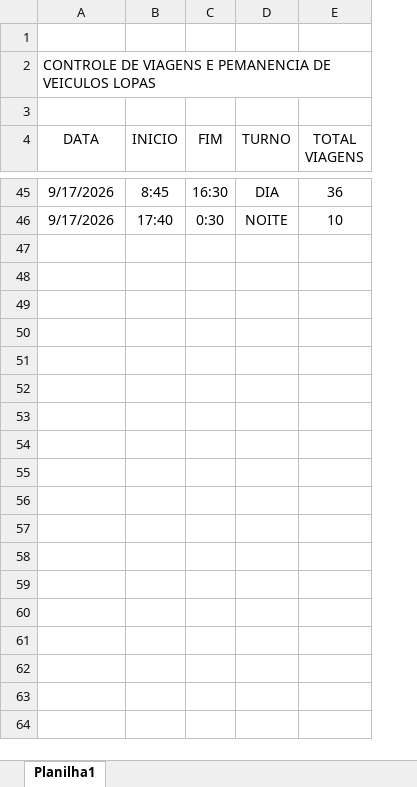
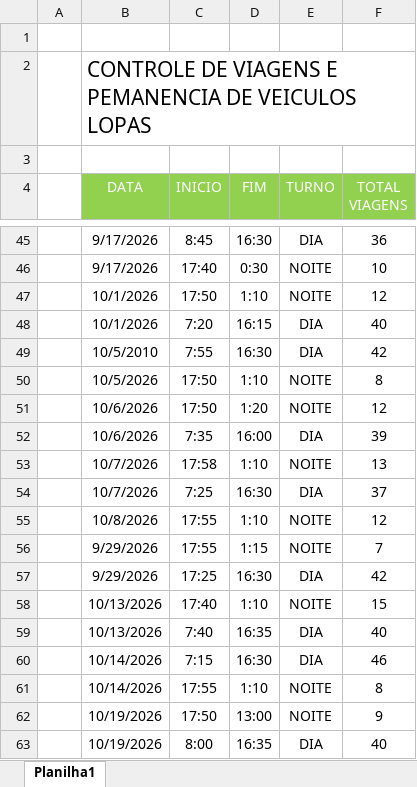
Before and after one commit to cdlopas867-ship-it/lopasdasboardv2, an Excel workbook: public/CDEVIAGENS.xlsx, sheet Planilha1, drawn as a sheet; only a part is shown, gaps mark what is left out; values as stored, in another font and other column widths than the file's, no borders; addresses are those after the commit; the diff names each change by its address in the sheet, - before the commit and + after, or states it on an @@ line.

Commit message:
Adicionar métricas de viagens por turno e corrigir parser da planilha CDEVIAGENS
Co-authored-by: base44-builder[bot] <245833847+base44-builder[bot]@users.noreply.github.com>

```diff
--- a/public/CDEVIAGENS.xlsx (sheet Planilha1)
+++ b/public/CDEVIAGENS.xlsx (sheet Planilha1)
+column A, empty
@@ B2 text size: larger @@
@@ B4:F4 fill: none → #92D050, text colour: black → #FFFFFF @@
+row 47:  | 10/1/2026 | 17:50 | 1:10 | NOITE | 12
+row 48:  | 10/1/2026 | 7:20 | 16:15 | DIA | 40
+row 49:  | 10/5/2010 | 7:55 | 16:30 | DIA | 42
+row 50:  | 10/5/2026 | 17:50 | 1:10 | NOITE | 8
+row 51:  | 10/6/2026 | 17:50 | 1:20 | NOITE | 12
+row 52:  | 10/6/2026 | 7:35 | 16:00 | DIA | 39
+row 53:  | 10/7/2026 | 17:58 | 1:10 | NOITE | 13
+row 54:  | 10/7/2026 | 7:25 | 16:30 | DIA | 37
+row 55:  | 10/8/2026 | 17:55 | 1:10 | NOITE | 12
+row 56:  | 9/29/2026 | 17:55 | 1:15 | NOITE | 7
+row 57:  | 9/29/2026 | 17:25 | 16:30 | DIA | 42
+row 58:  | 10/13/2026 | 17:40 | 1:10 | NOITE | 15
+row 59:  | 10/13/2026 | 7:40 | 16:35 | DIA | 40
+row 60:  | 10/14/2026 | 7:15 | 16:30 | DIA | 46
+row 61:  | 10/14/2026 | 17:55 | 1:10 | NOITE | 8
+row 62:  | 10/19/2026 | 17:50 | 13:00 | NOITE | 9
+row 63:  | 10/19/2026 | 8:00 | 16:35 | DIA | 40
```
Also changed, not shown: 4 other files.
